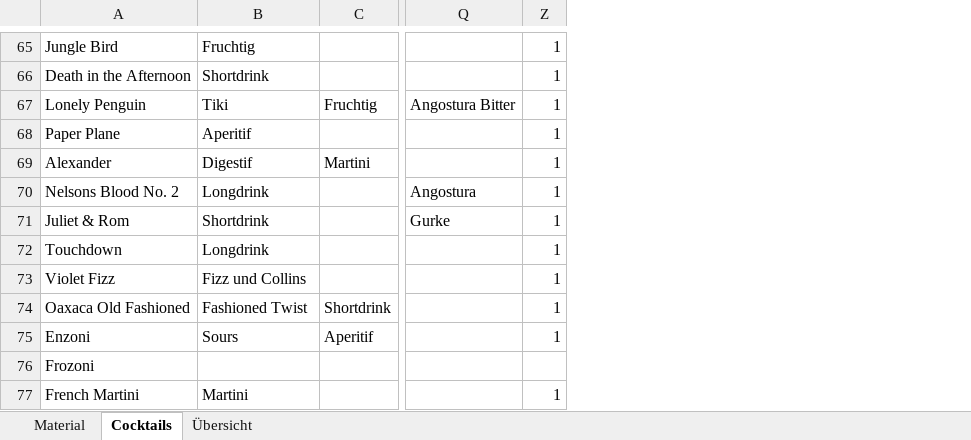
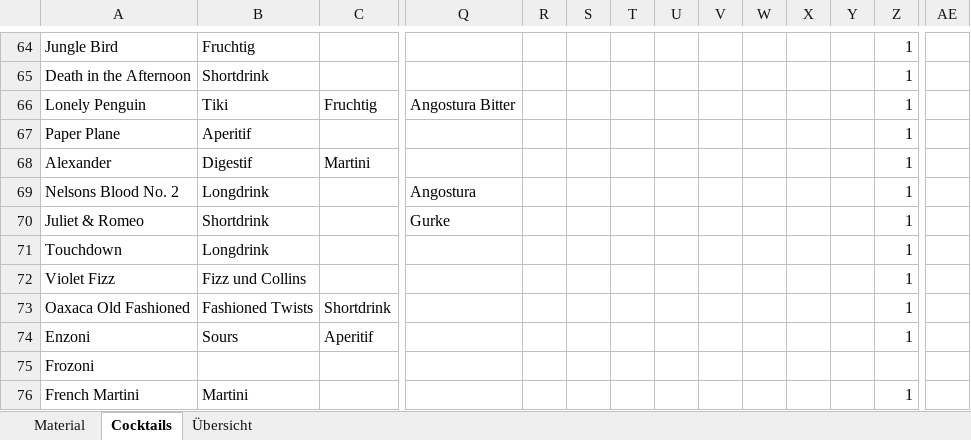
Before and after one commit to smecholl/hollebar, an Excel workbook: Cocktail_Kellerbar.xlsm, sheet Cocktails, drawn as a sheet; only a part is shown, gaps mark what is left out; values as stored, in another font and other column widths than the file's, no borders; charts and pictures not drawn; addresses are those after the commit; the diff covers the shown part only; the diff names each change by its address in the sheet, - before the commit and + after, or states it on an @@ line.

```diff
--- a/Cocktail_Kellerbar.xlsm (sheet Cocktails)
+++ b/Cocktail_Kellerbar.xlsm (sheet Cocktails)
@@ column R unhidden, empty @@
@@ column S unhidden, empty @@
@@ column T unhidden, empty @@
@@ column U unhidden, empty @@
@@ column V unhidden, empty @@
@@ column W unhidden, empty @@
@@ column X unhidden, empty @@
@@ column Y unhidden, empty @@
@@ column AE unhidden, empty @@
-A70: Juliet & Rom
+A70: Juliet & Romeo
-B73: Fashioned Twist
+B73: Fashioned Twists
```
Also changed, not shown: 1 added row, 1 removed row and 71 edited cells elsewhere in this sheet, sheet Material, sheet Übersicht, charts or pictures.
